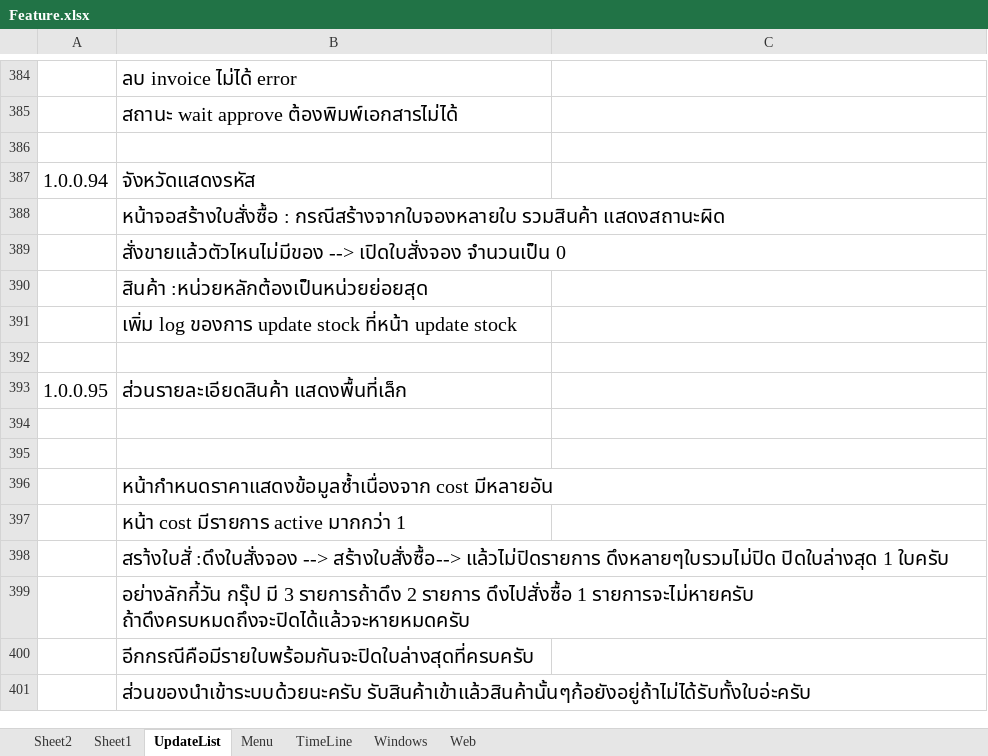
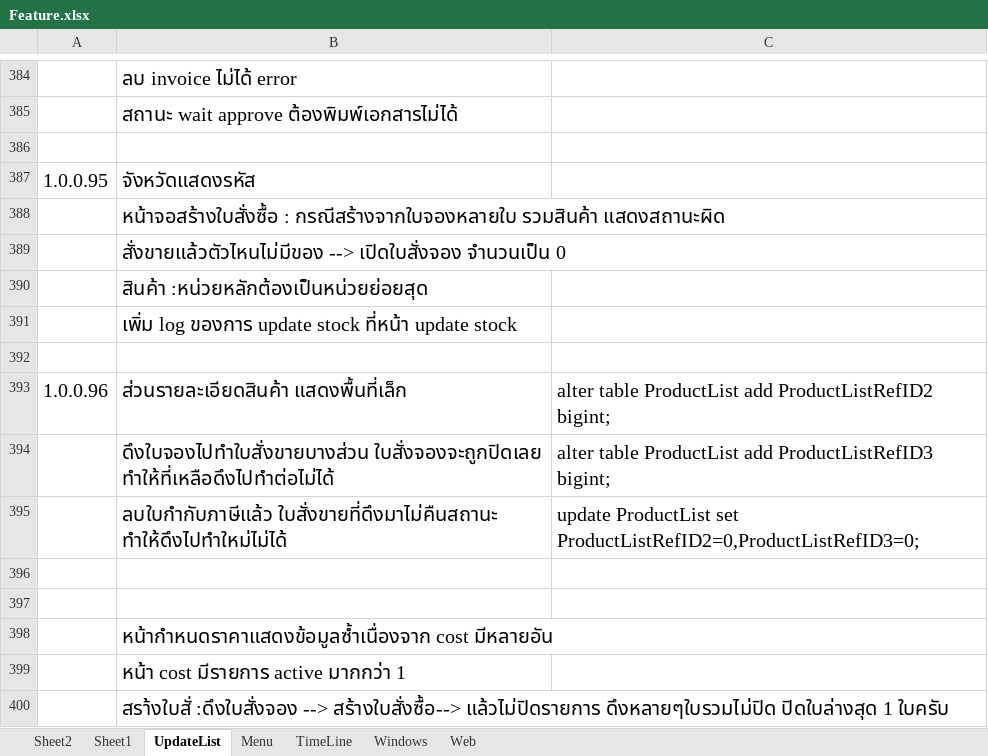
Before and after one commit to artit1981/ubproject, an Excel workbook: _Doc/Feature.xlsx, sheet UpdateList, drawn as a sheet; only a part is shown, gaps mark what is left out; the shorter side is filled out with more unchanged rows; values as stored, in another font and other column widths than the file's, no borders; the diff names each change by its address in the sheet, - before the commit and + after, or states it on an @@ line.

```diff
--- a/_Doc/Feature.xlsx (sheet UpdateList)
+++ b/_Doc/Feature.xlsx (sheet UpdateList)
-A387: 1.0.0.94
+A387: 1.0.0.95
-A393: 1.0.0.95
+A393: 1.0.0.96
-C393: (empty)
+C393: alter table ProductList add ProductListRefID2 bigint;
+row 394:  | ดึงใบจองไปทำใบสั่งขายบางส่วน ใบสั่งจองจะถูกปิดเลย ทำให้ที่เหลือดึงไปทำต่อไม่ได้ | alter table ProductList add ProductListRefID3 bigint;
+row 395:  | ลบใบกำกับภาษีแล้ว ใบสั่งขายที่ดึงมาไม่คืนสถานะ ทำให้ดึงไปทำใหม่ไม่ได้ | update ProductList set ProductListRefID2=0,ProductListRefID3=0;
```
Also changed, not shown: 8 other files.
